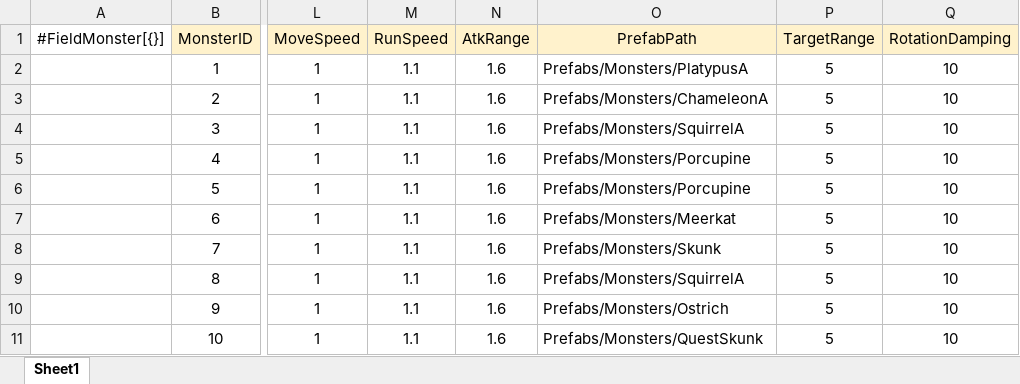
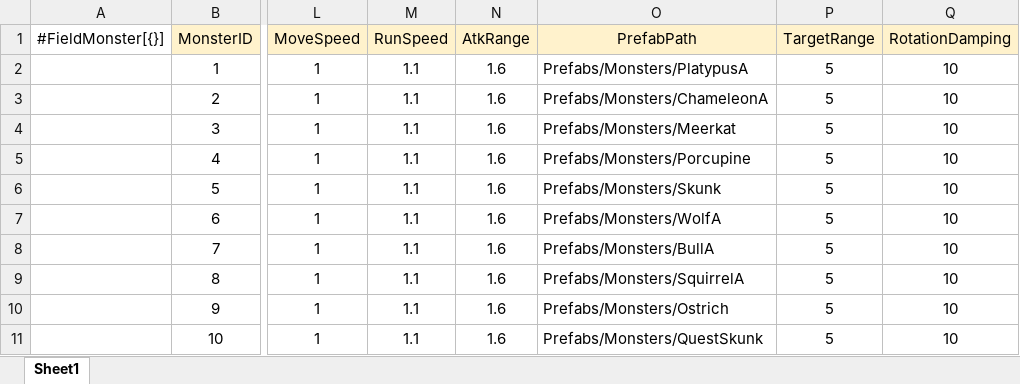
Before and after one commit to gunwonpark/Secret-of-Night, an Excel workbook: excel2json-master/FieldMonster_Data.xlsx, sheet Sheet1, drawn as a sheet; only a part is shown, gaps mark what is left out; values as stored, in another font and other column widths than the file's, no borders; the diff names each change by its address in the sheet, - before the commit and + after, or states it on an @@ line.

Commit message:
[Fix] 몬스터 프리팹 패스 변경

```diff
--- a/excel2json-master/FieldMonster_Data.xlsx (sheet Sheet1)
+++ b/excel2json-master/FieldMonster_Data.xlsx (sheet Sheet1)
-O4 (PrefabPath): Prefabs/Monsters/SquirrelA
+O4 (PrefabPath): Prefabs/Monsters/Meerkat
-O6 (PrefabPath): Prefabs/Monsters/Porcupine
+O6 (PrefabPath): Prefabs/Monsters/Skunk
-O7 (PrefabPath): Prefabs/Monsters/Meerkat
+O7 (PrefabPath): Prefabs/Monsters/WolfA
-O8 (PrefabPath): Prefabs/Monsters/Skunk
+O8 (PrefabPath): Prefabs/Monsters/BullA
```
